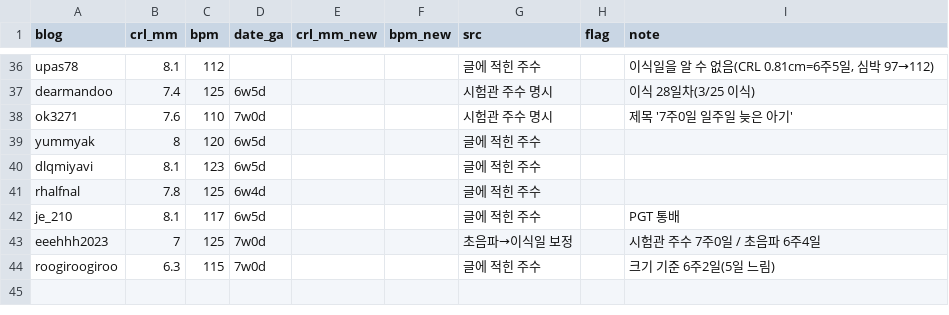
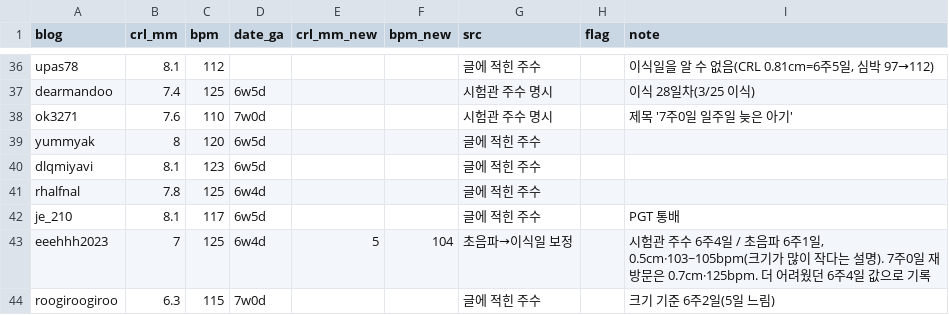
Before and after one commit to YoSebChoi/YoSebChoi, a CSV file: ivf-blog/data/ga_overrides.csv, drawn as a sheet; only a part is shown, gaps mark what is left out.

```diff
--- a/ivf-blog/data/ga_overrides.csv
+++ b/ivf-blog/data/ga_overrides.csv
@@ -42,3 +42,3 @@ rhalfnal,7.8,125,6w4d,,,글에 적힌 주수,,
 je_210,8.1,117,6w5d,,,글에 적힌 주수,,PGT 통배
-eeehhh2023,7,125,7w0d,,,초음파→이식일 보정,,시험관 주수 7주0일 / 초음파 6주4일
+eeehhh2023,7,125,6w4d,5,104,초음파→이식일 보정,,"시험관 주수 6주4일 / 초음파 6주1일, 0.5cm·103~105bpm(크기가 많이 작다는 설명). 7주0일 재방문은 0.7cm·125bpm. 더 어려웠던 6주4일 값으로 기록"
 roogiroogiroo,6.3,115,7w0d,,,글에 적힌 주수,,크기 기준 6주2일(5일 느림)
```
Also changed, not shown: ivf-blog/data/birth_log.csv, ivf-blog/data/ivfhb_track.csv, 6 other files.
